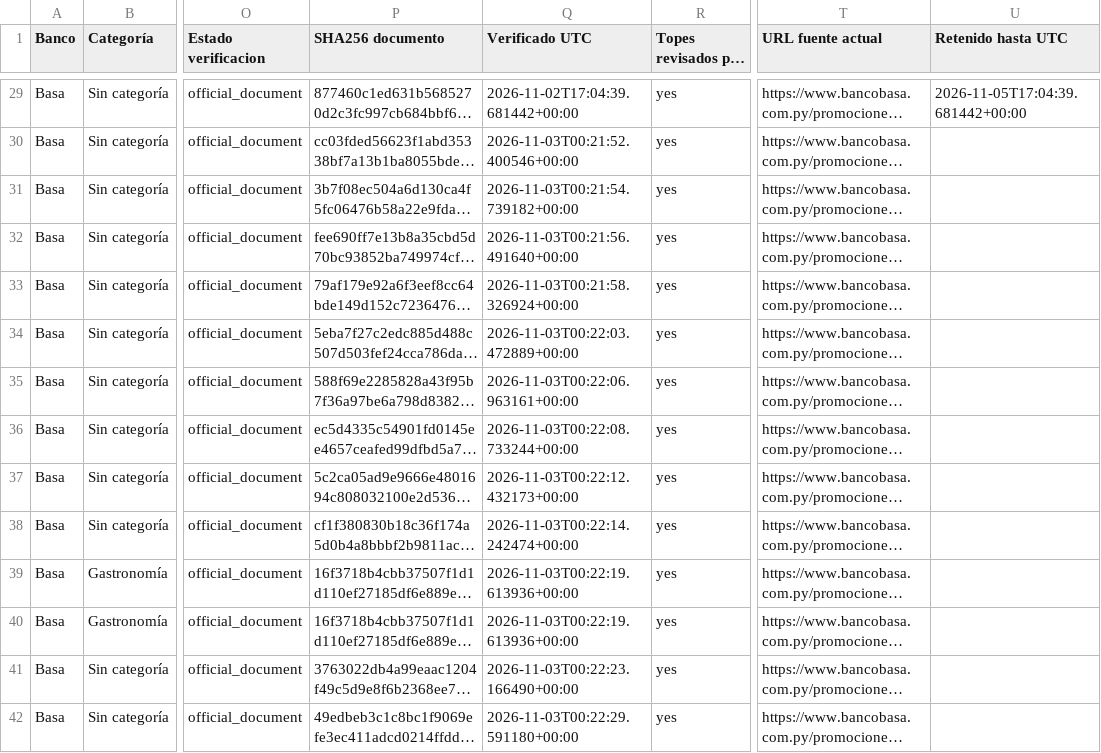
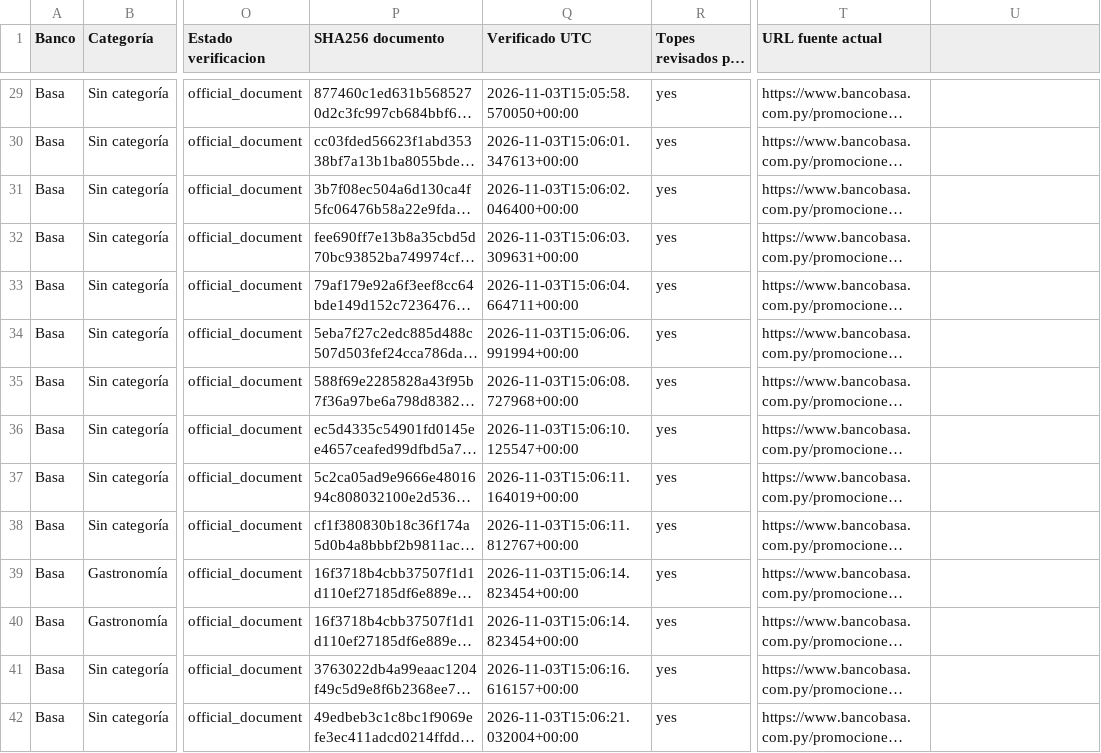
Before and after one commit to giumontebruno/promo-bancos-py, a CSV file: outputs/basa_beneficios_por_categoria.csv, drawn as a sheet; only a part is shown, gaps mark what is left out; long unchanged cells end in …; the diff covers the shown part only; the diff names each change by its address in the sheet, - before the commit and + after, or states it on an @@ line.

```diff
--- a/outputs/basa_beneficios_por_categoria.csv
+++ b/outputs/basa_beneficios_por_categoria.csv
-U1: Retenido hasta UTC
+U1: (empty)
-Q29 (Verificado UTC): 2026-11-02T17:04:39.681442+00:00
+Q29 (Verificado UTC): 2026-11-03T15:05:58.570050+00:00
-U29: 2026-11-05T17:04:39.681442+00:00
+U29: (empty)
-Q30 (Verificado UTC): 2026-11-03T00:21:52.400546+00:00
+Q30 (Verificado UTC): 2026-11-03T15:06:01.347613+00:00
-Q31 (Verificado UTC): 2026-11-03T00:21:54.739182+00:00
+Q31 (Verificado UTC): 2026-11-03T15:06:02.046400+00:00
-Q32 (Verificado UTC): 2026-11-03T00:21:56.491640+00:00
+Q32 (Verificado UTC): 2026-11-03T15:06:03.309631+00:00
-Q33 (Verificado UTC): 2026-11-03T00:21:58.326924+00:00
+Q33 (Verificado UTC): 2026-11-03T15:06:04.664711+00:00
-Q34 (Verificado UTC): 2026-11-03T00:22:03.472889+00:00
+Q34 (Verificado UTC): 2026-11-03T15:06:06.991994+00:00
-Q35 (Verificado UTC): 2026-11-03T00:22:06.963161+00:00
+Q35 (Verificado UTC): 2026-11-03T15:06:08.727968+00:00
-Q36 (Verificado UTC): 2026-11-03T00:22:08.733244+00:00
+Q36 (Verificado UTC): 2026-11-03T15:06:10.125547+00:00
-Q37 (Verificado UTC): 2026-11-03T00:22:12.432173+00:00
+Q37 (Verificado UTC): 2026-11-03T15:06:11.164019+00:00
-Q38 (Verificado UTC): 2026-11-03T00:22:14.242474+00:00
+Q38 (Verificado UTC): 2026-11-03T15:06:11.812767+00:00
-Q39:Q40 (Verificado UTC): 2026-11-03T00:22:19.613936+00:00
+Q39:Q40 (Verificado UTC): 2026-11-03T15:06:14.823454+00:00
-Q41 (Verificado UTC): 2026-11-03T00:22:23.166490+00:00
+Q41 (Verificado UTC): 2026-11-03T15:06:16.616157+00:00
-Q42 (Verificado UTC): 2026-11-03T00:22:29.591180+00:00
+Q42 (Verificado UTC): 2026-11-03T15:06:21.032004+00:00
```
Also changed, not shown: 83 edited cells elsewhere in this file, outputs/gnb_catalogo_oficial.csv, outputs/gnb_live_card_review.csv, 37 other files.
